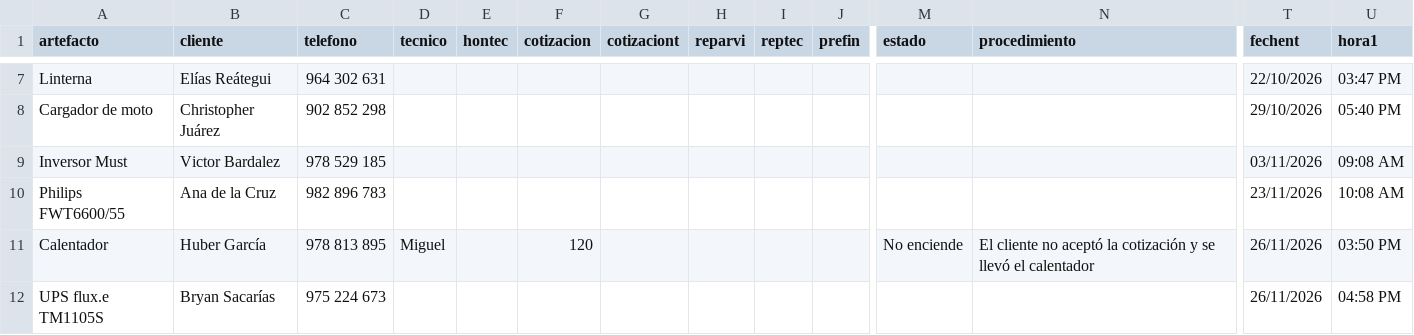
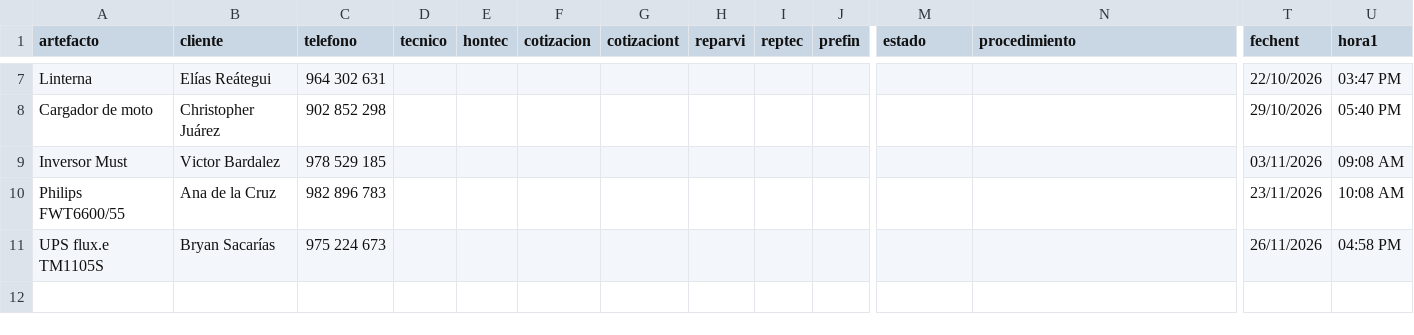
Before and after one commit to justintxu/repo, a CSV file: data/sertecpen.csv, drawn as a sheet; only a part is shown, gaps mark what is left out; rows hold the shown columns only; the diff names each change by its address in the sheet, - before the commit and + after, or states it on an @@ line.

Commit message:
Update data/sertecpen.csv

```diff
--- a/data/sertecpen.csv
+++ b/data/sertecpen.csv
-row 11: Calentador | Huber García | 978 813 895 | Miguel |  | 120 |  |  |  |  | No enciende | El cliente no aceptó la cotización y se llevó el calentador | 26/11/2026 | 03:50 PM
```
